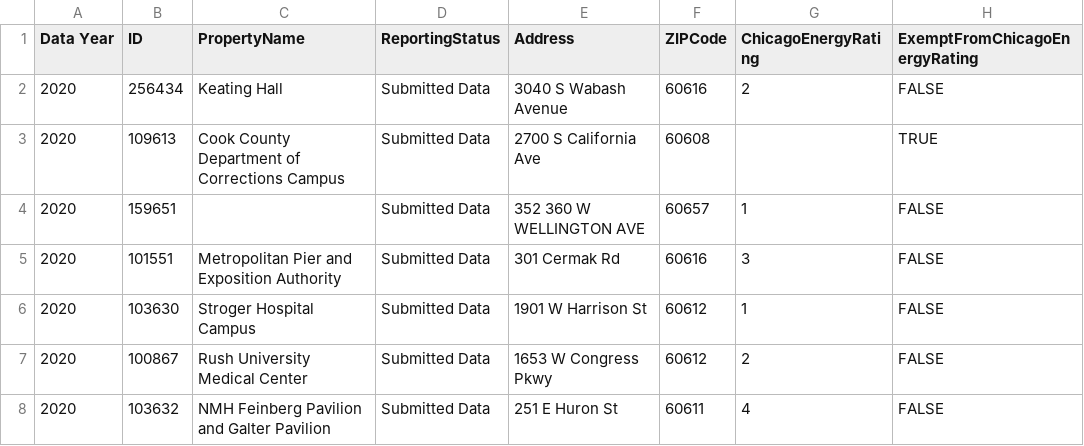
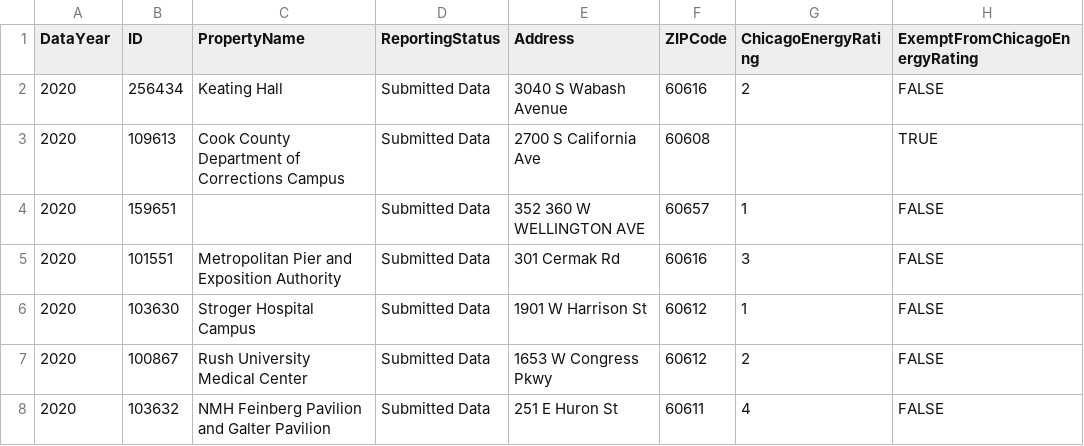
Before and after one commit to vkoves/electrify-chicago, a CSV file: src/data/BenchmarkDataRenamed.csv, drawn as a sheet; only a part is shown; the diff names each change by its address in the sheet, - before the commit and + after, or states it on an @@ line.

Commit message:
Make table mobile friendly and show more data

```diff
--- a/src/data/BenchmarkDataRenamed.csv
+++ b/src/data/BenchmarkDataRenamed.csv
-A1: Data Year
+A1: DataYear
```
Also changed, not shown: 4 other files.
